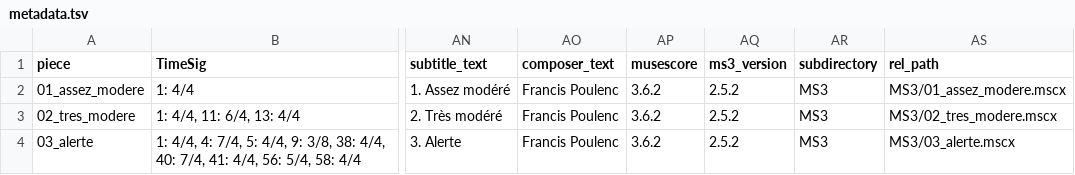
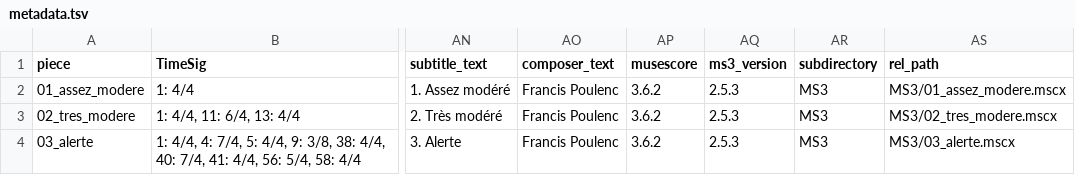
Before and after one commit to DCMLab/poulenc_mouvements_perpetuels, a TSV file: metadata.tsv, drawn as a sheet; only a part is shown, gaps mark what is left out; the diff names each change by its address in the sheet, - before the commit and + after, or states it on an @@ line.

```diff
--- a/metadata.tsv
+++ b/metadata.tsv
-AQ2:AQ4 (ms3_version): 2.5.2
+AQ2:AQ4 (ms3_version): 2.5.3
```
Also changed, not shown: chords/03_alerte.chords.tsv, 12 other files.
